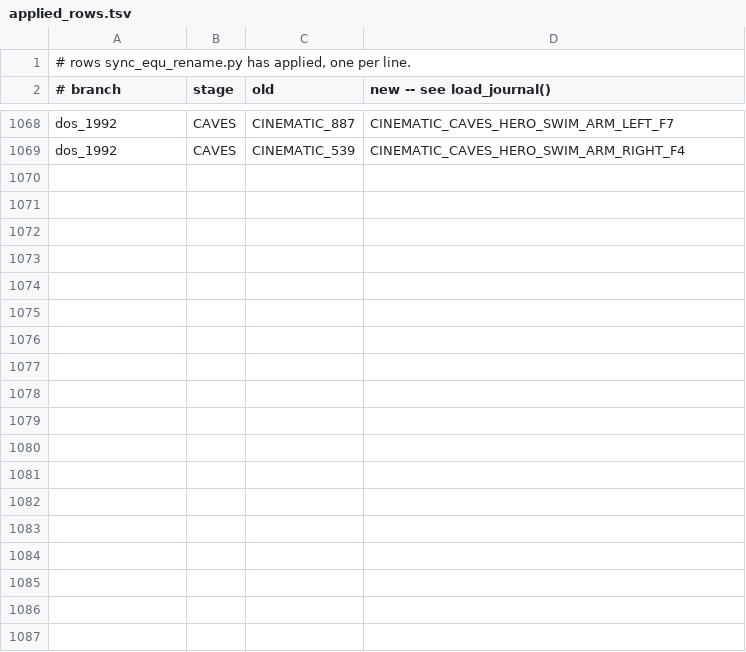
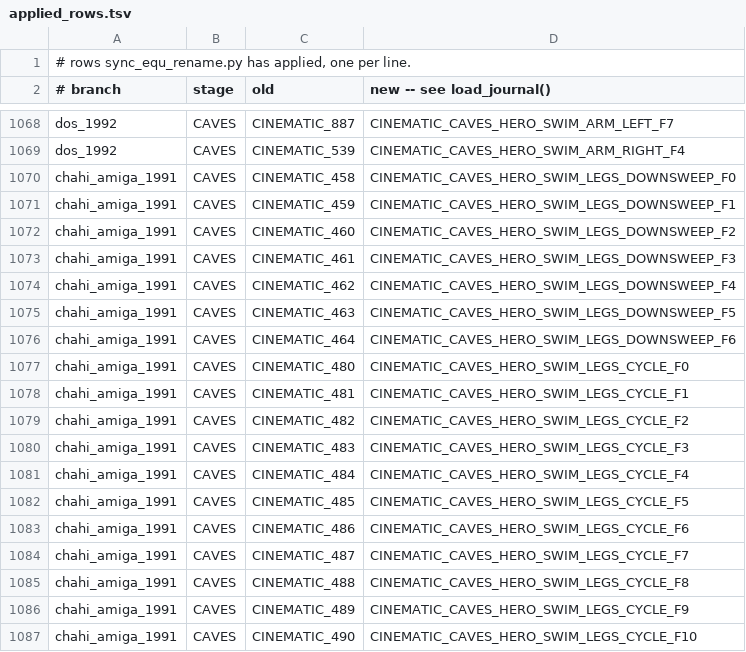
Before and after one commit to ArqueologiaDigital/another-world-source-reconstruction, a TSV file: notes/unified-scoping/applied_rows.tsv, drawn as a sheet; only a part is shown, gaps mark what is left out; the diff covers the shown part only.

```diff
--- a/notes/unified-scoping/applied_rows.tsv
+++ b/notes/unified-scoping/applied_rows.tsv
@@ -1069 +1069,19 @@ dos_1992	CAVES	CINEMATIC_887	CINEMATIC_CAVES_HERO_SWIM_ARM_LEFT_F7
 dos_1992	CAVES	CINEMATIC_539	CINEMATIC_CAVES_HERO_SWIM_ARM_RIGHT_F4
+chahi_amiga_1991	CAVES	CINEMATIC_458	CINEMATIC_CAVES_HERO_SWIM_LEGS_DOWNSWEEP_F0
+chahi_amiga_1991	CAVES	CINEMATIC_459	CINEMATIC_CAVES_HERO_SWIM_LEGS_DOWNSWEEP_F1
+chahi_amiga_1991	CAVES	CINEMATIC_460	CINEMATIC_CAVES_HERO_SWIM_LEGS_DOWNSWEEP_F2
+chahi_amiga_1991	CAVES	CINEMATIC_461	CINEMATIC_CAVES_HERO_SWIM_LEGS_DOWNSWEEP_F3
+chahi_amiga_1991	CAVES	CINEMATIC_462	CINEMATIC_CAVES_HERO_SWIM_LEGS_DOWNSWEEP_F4
+chahi_amiga_1991	CAVES	CINEMATIC_463	CINEMATIC_CAVES_HERO_SWIM_LEGS_DOWNSWEEP_F5
+chahi_amiga_1991	CAVES	CINEMATIC_464	CINEMATIC_CAVES_HERO_SWIM_LEGS_DOWNSWEEP_F6
+chahi_amiga_1991	CAVES	CINEMATIC_480	CINEMATIC_CAVES_HERO_SWIM_LEGS_CYCLE_F0
+chahi_amiga_1991	CAVES	CINEMATIC_481	CINEMATIC_CAVES_HERO_SWIM_LEGS_CYCLE_F1
+chahi_amiga_1991	CAVES	CINEMATIC_482	CINEMATIC_CAVES_HERO_SWIM_LEGS_CYCLE_F2
+chahi_amiga_1991	CAVES	CINEMATIC_483	CINEMATIC_CAVES_HERO_SWIM_LEGS_CYCLE_F3
+chahi_amiga_1991	CAVES	CINEMATIC_484	CINEMATIC_CAVES_HERO_SWIM_LEGS_CYCLE_F4
+chahi_amiga_1991	CAVES	CINEMATIC_485	CINEMATIC_CAVES_HERO_SWIM_LEGS_CYCLE_F5
+chahi_amiga_1991	CAVES	CINEMATIC_486	CINEMATIC_CAVES_HERO_SWIM_LEGS_CYCLE_F6
+chahi_amiga_1991	CAVES	CINEMATIC_487	CINEMATIC_CAVES_HERO_SWIM_LEGS_CYCLE_F7
+chahi_amiga_1991	CAVES	CINEMATIC_488	CINEMATIC_CAVES_HERO_SWIM_LEGS_CYCLE_F8
+chahi_amiga_1991	CAVES	CINEMATIC_489	CINEMATIC_CAVES_HERO_SWIM_LEGS_CYCLE_F9
+chahi_amiga_1991	CAVES	CINEMATIC_490	CINEMATIC_CAVES_HERO_SWIM_LEGS_CYCLE_F10
```
Also changed, not shown: 18 added rows elsewhere in this file, 10 other files.
